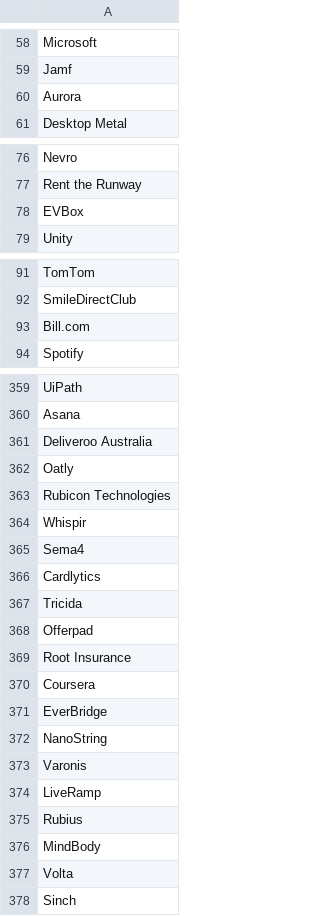
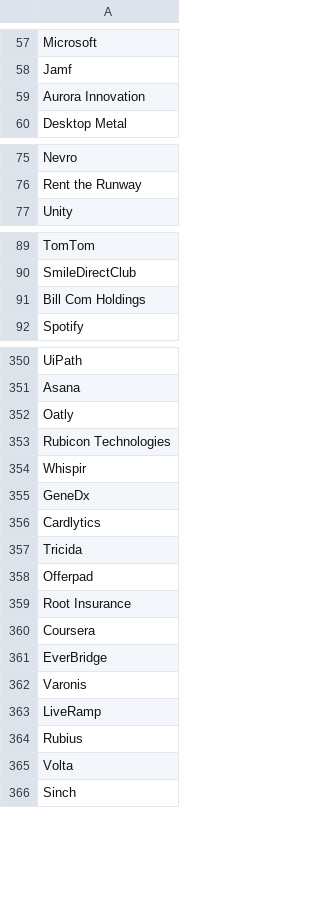
Before and after one commit to oliviazow/MOREresearch, a CSV file: data/publicCompanies.csv, drawn as a sheet; only a part is shown, gaps mark what is left out; the diff covers the shown part only.

```diff
--- a/data/publicCompanies.csv
+++ b/data/publicCompanies.csv
@@ -59,3 +58,3 @@ Microsoft
 Jamf
-Aurora
+Aurora Innovation
 Desktop Metal
@@ -77,3 +76,2 @@ Nevro
 Rent the Runway
-EVBox
 Unity
@@ -92,3 +90,3 @@ TomTom
 SmileDirectClub
-Bill.com
+Bill Com Holdings
 Spotify
@@ -360,3 +351,2 @@ UiPath
 Asana
-Deliveroo Australia
 Oatly
@@ -364,3 +354,3 @@ Rubicon Technologies
 Whispir
-Sema4
+GeneDx
 Cardlytics
@@ -371,3 +361,2 @@ Coursera
 EverBridge
-NanoString
 Varonis
@@ -375,3 +364,2 @@ LiveRamp
 Rubius
-MindBody
 Volta
```
Also changed, not shown: 1 added row, 10 removed rows and 10 edited cells elsewhere in this file, data/publicCompanyTickers.csv, 9 other files.
